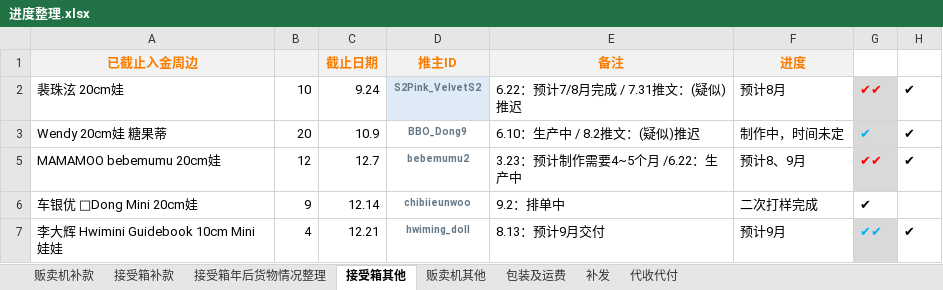
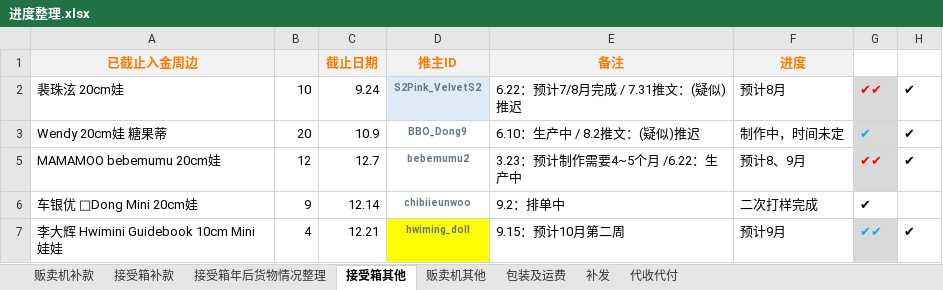
Before and after one commit to yukimi1212/404, an Excel workbook: 进度整理.xlsx, sheet 接受箱其他, drawn as a sheet; values as stored, in another font and other column widths than the file's, no borders; the diff names each change by its address in the sheet, - before the commit and + after, or states it on an @@ line.

Commit message:
9.20更新

```diff
--- a/进度整理.xlsx (sheet 接受箱其他)
+++ b/进度整理.xlsx (sheet 接受箱其他)
-D7 fill: none
+D7 fill: #FFFF00
-E7 (备注): 8.13：预计9月交付
+E7 (备注): 9.15：预计10月第二周
```
Also changed, not shown: sheet 接受箱年后货物情况整理.
